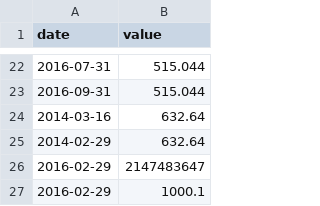
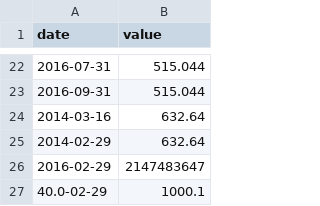
Before and after one commit to ggn-thomas/42-cursus, a CSV file: 14 - CPP/module09/ex00/input.csv, drawn as a sheet; only a part is shown, gaps mark what is left out.

```diff
--- a/14 - CPP/module09/ex00/input.csv
+++ b/14 - CPP/module09/ex00/input.csv
@@ -26,2 +26,2 @@ date | value
 2016-02-29 | 2147483647
-2016-02-29 | 1000.1
+40.0-02-29 | 1000.1
```
Also changed, not shown: 2 other files.
